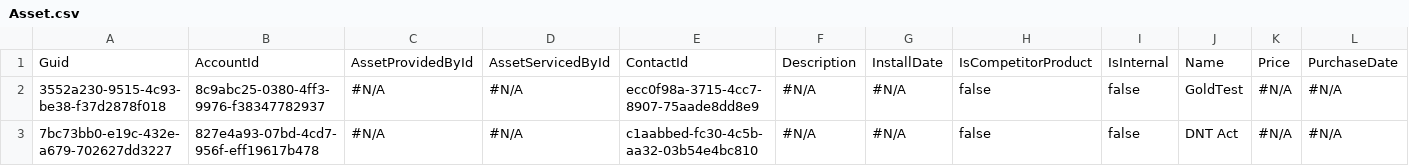
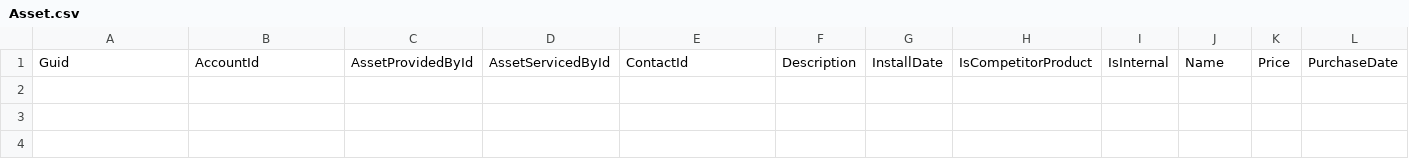
Before and after one commit to Prodlymoover/CPQTest4, a CSV file: Asset.csv, drawn as a sheet; only a part is shown; rows hold the shown columns only; the diff names each change by its address in the sheet, - before the commit and + after, or states it on an @@ line.

Commit message:
Update Asset.csv

```diff
--- a/Asset.csv
+++ b/Asset.csv
-row 2: 3552a230-9515-4c93-be38-f37d2878f018 | 8c9abc25-0380-4ff3-9976-f38347782937 | #N/A | #N/A | ecc0f98a-3715-4cc7-8907-75aade8dd8e9 | #N/A | #N/A | false | false | GoldTest | #N/A | #N/A
-row 3: 7bc73bb0-e19c-432e-a679-702627dd3227 | 827e4a93-07bd-4cd7-956f-eff19617b478 | #N/A | #N/A | c1aabbed-fc30-4c5b-aa32-03b54e4bc810 | #N/A | #N/A | false | false | DNT Act | #N/A | #N/A
```
